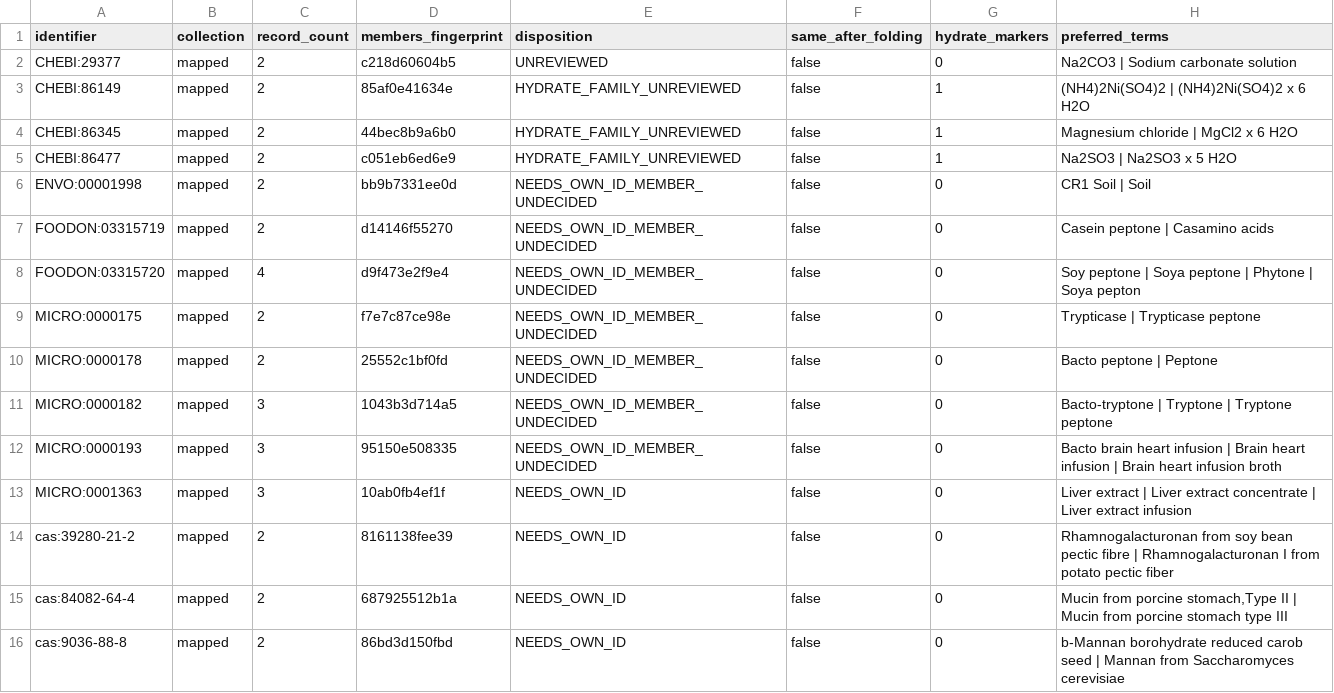
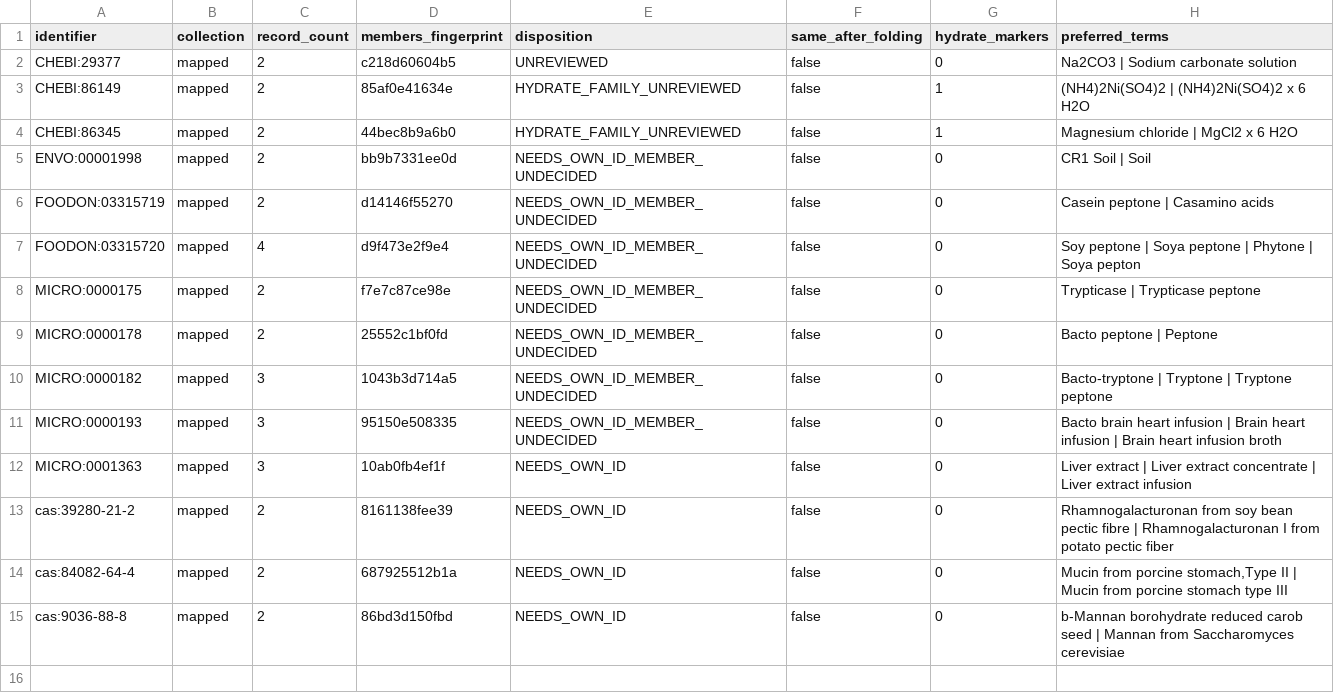
Before and after one commit to CultureBotAI/MediaIngredientMech, a TSV file: mappings/duplicate_identifier_baseline.tsv, drawn as a sheet; the diff names each change by its address in the sheet, - before the commit and + after, or states it on an @@ line.

```diff
--- a/mappings/duplicate_identifier_baseline.tsv
+++ b/mappings/duplicate_identifier_baseline.tsv
-row 5: CHEBI:86477 | mapped | 2 | c051eb6ed6e9 | HYDRATE_FAMILY_UNREVIEWED | false | 1 | Na2SO3 | Na2SO3 x 5 H2O
```
Also changed, not shown: UNIFIED_INGREDIENT_MAPPING.tsv, docs/data/all_ingredients.csv, 43 other files.
